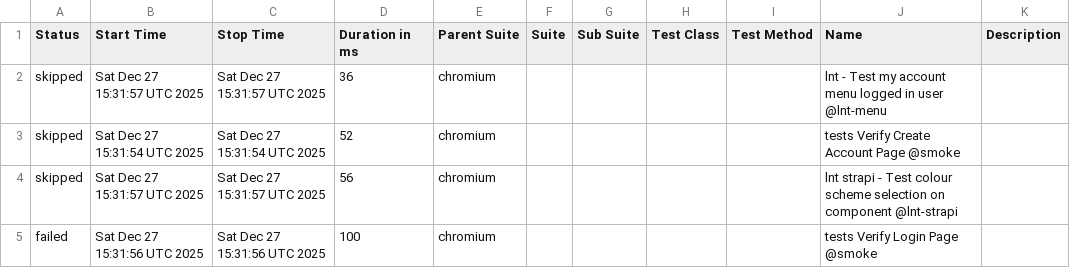
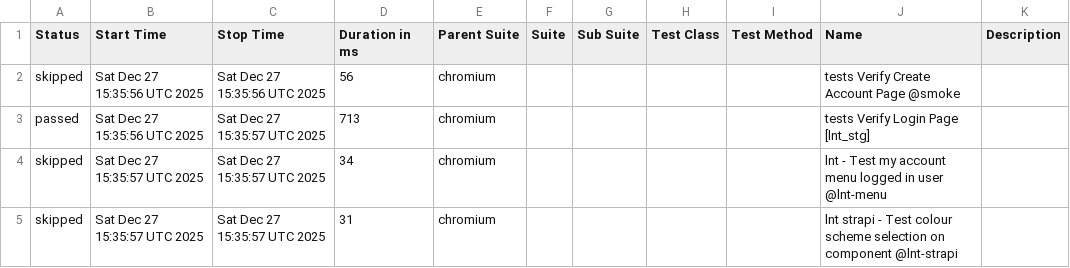
Before and after one commit to Serhiinv/typescript-playwright, a CSV file: allure-report/data/suites.csv, drawn as a sheet.

```diff
--- a/allure-report/data/suites.csv
+++ b/allure-report/data/suites.csv
@@ -1,5 +1,5 @@
 "Status","Start Time","Stop Time","Duration in ms","Parent Suite","Suite","Sub Suite","Test Class","Test Method","Name","Description"
-"skipped","Sat Dec 27 15:31:57 UTC 2025","Sat Dec 27 15:31:57 UTC 2025","36","chromium","","","","","lnt - Test my account menu logged in user @lnt-menu",""
-"skipped","Sat Dec 27 15:31:54 UTC 2025","Sat Dec 27 15:31:54 UTC 2025","52","chromium","","","","","tests Verify Create Account Page @smoke",""
-"skipped","Sat Dec 27 15:31:57 UTC 2025","Sat Dec 27 15:31:57 UTC 2025","56","chromium","","","","","lnt strapi - Test colour scheme selection on component @lnt-strapi",""
-"failed","Sat Dec 27 15:31:56 UTC 2025","Sat Dec 27 15:31:56 UTC 2025","100","chromium","","","","","tests Verify Login Page @smoke",""
+"skipped","Sat Dec 27 15:35:56 UTC 2025","Sat Dec 27 15:35:56 UTC 2025","56","chromium","","","","","tests Verify Create Account Page @smoke",""
+"passed","Sat Dec 27 15:35:56 UTC 2025","Sat Dec 27 15:35:57 UTC 2025","713","chromium","","","","","tests Verify Login Page [lnt_stg]",""
+"skipped","Sat Dec 27 15:35:57 UTC 2025","Sat Dec 27 15:35:57 UTC 2025","34","chromium","","","","","lnt - Test my account menu logged in user @lnt-menu",""
+"skipped","Sat Dec 27 15:35:57 UTC 2025","Sat Dec 27 15:35:57 UTC 2025","31","chromium","","","","","lnt strapi - Test colour scheme selection on component @lnt-strapi",""
```
Also changed, not shown: 30 other files.
